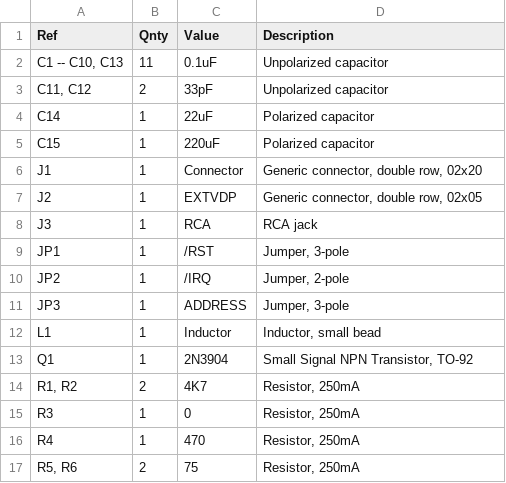
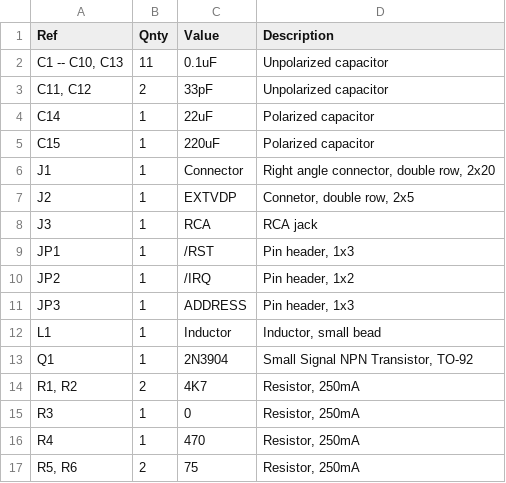
Before and after one commit to dimitrit/pal1vdp, a CSV file: docs/scga-bom-1.0a.csv, drawn as a sheet; only a part is shown.

Commit message:
Update component descriptions

```diff
--- a/docs/scga-bom-1.0a.csv
+++ b/docs/scga-bom-1.0a.csv
@@ -5,8 +5,8 @@ C14;1;22uF;Polarized capacitor
 C15;1;220uF;Polarized capacitor
-J1;1;Connector;Generic connector, double row, 02x20
-J2;1;EXTVDP;Generic connector, double row, 02x05
+J1;1;Connector;Right angle connector, double row, 2x20
+J2;1;EXTVDP;Connetor, double row, 2x5
 J3;1;RCA;RCA jack
-JP1;1;/RST;Jumper, 3-pole
-JP2;1;/IRQ;Jumper, 2-pole
-JP3;1;ADDRESS;Jumper, 3-pole
+JP1;1;/RST;Pin header, 1x3
+JP2;1;/IRQ;Pin header, 1x2
+JP3;1;ADDRESS;Pin header, 1x3
 L1;1;Inductor;Inductor, small bead
```
Also changed, not shown: 1 other file.
